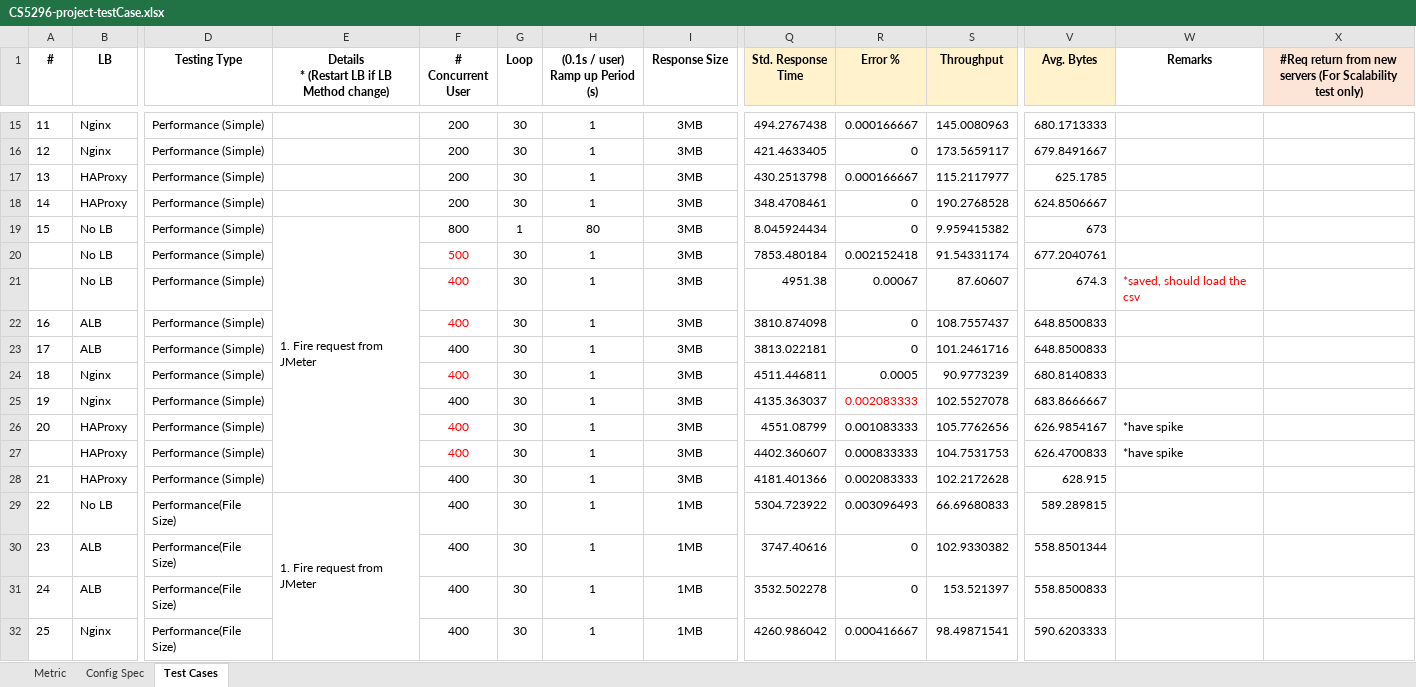
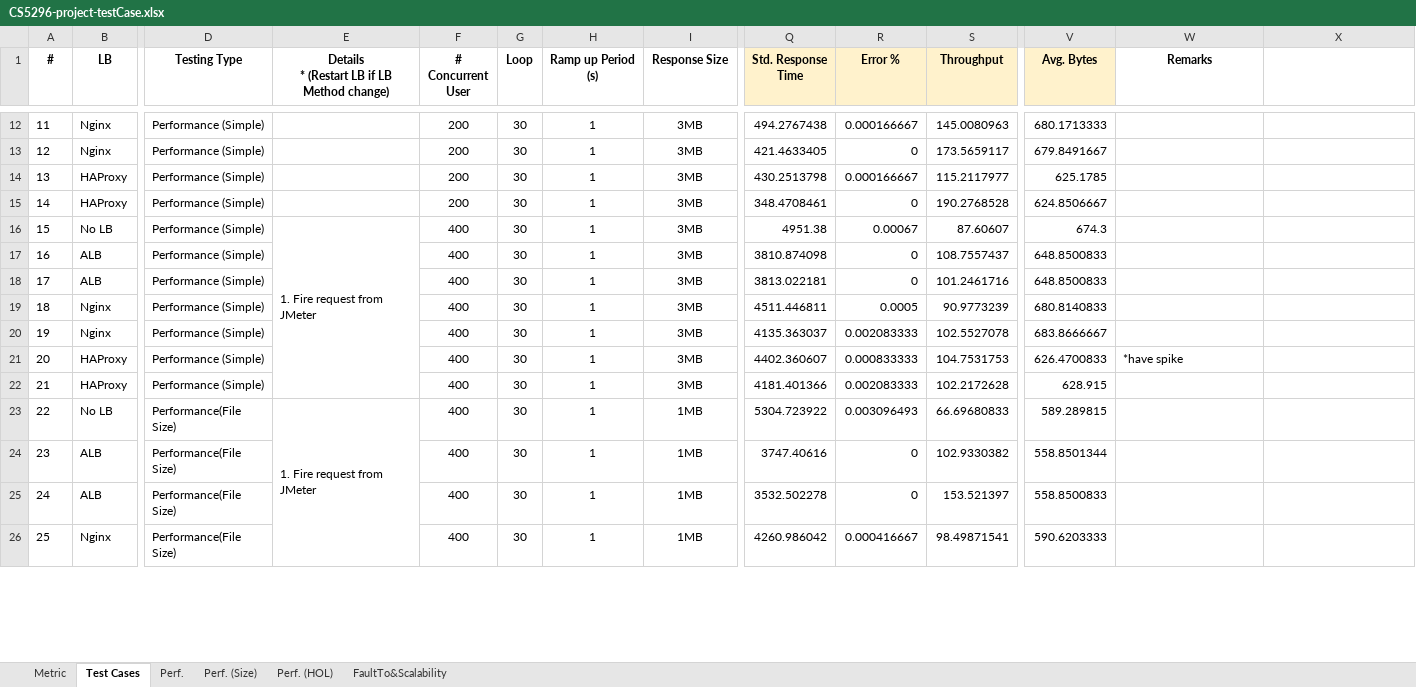
Before and after one commit to CityUGroup3/CityUGroup3, an Excel workbook: CS5296-project-testCase.xlsx, sheet Test Cases, drawn as a sheet; only a part is shown, gaps mark what is left out; values as stored, in another font and other column widths than the file's, no borders; charts and pictures not drawn; removed rows and columns are numbered as before the commit, all else as after; rows hold the shown columns only; the diff covers the shown part only; the diff names each change by its address in the sheet, - before the commit and + after, or states it on an @@ line.

```diff
--- a/CS5296-project-testCase.xlsx (sheet Test Cases)
+++ b/CS5296-project-testCase.xlsx (sheet Test Cases)
-sheet tab: Config Spec
+sheet tab: Perf.
+sheet tab: Perf. (Size)
+sheet tab: Perf. (HOL)
+sheet tab: FaultTo&Scalability
-H1: (0.1s / user) Ramp up Period (s)
+H1: Ramp up Period (s)
-X1: #Req return from new servers (For Scalability test only)
+X1: (empty)
-X1 fill: #FCE4D6
+X1 fill: none
@@ column A (#) renumbered between rows 2 and 21 @@
-row 19: 15 | No LB | Performance (Simple) | 1. Fire request from JMeter | 800 | 1 | 80 | 3MB | 8.045924434 | 0 | 9.959415382 | 673
-row 20:  | No LB | Performance (Simple) |  | 500 | 30 | 1 | 3MB | 7853.480184 | 0.002152418 | 91.54331174 | 677.2040761
-E16: (empty)
+E16: 1. Fire request from JMeter
+E16:E22 merged
-F16:F17 text colour: #FF0000
+F16:F17 text colour: black
-W16 (Remarks): *saved, should load the csv
+W16 (Remarks): (empty)
-F19 text colour: #FF0000
+F19 text colour: black
-R20 text colour: #FF0000
+R20 text colour: black
-row 26: 20 | HAProxy | Performance (Simple) |  | 400 | 30 | 1 | 3MB | 4551.08799 | 0.001083333 | 105.7762656 | 626.9854167 | *have spike
-F21 text colour: #FF0000
+F21 text colour: black
```
Also changed, not shown: 3 removed rows, 7 edited cells, cell formats and merged cells elsewhere in this sheet, sheet Metric, charts or pictures.
